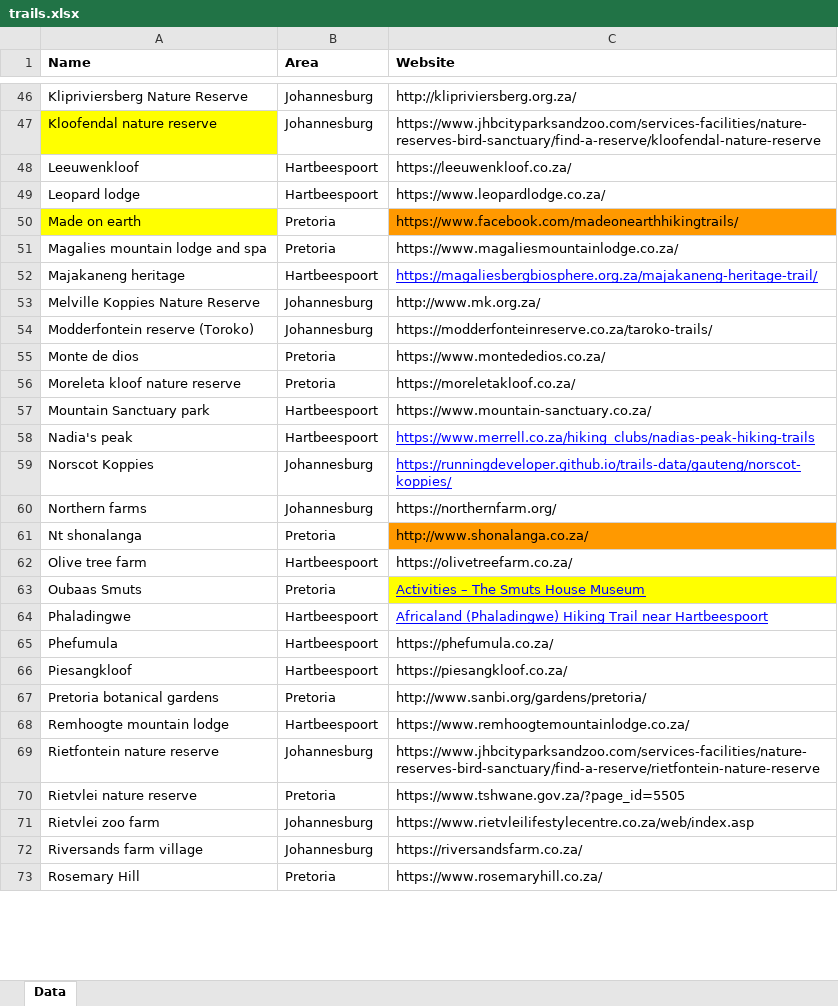
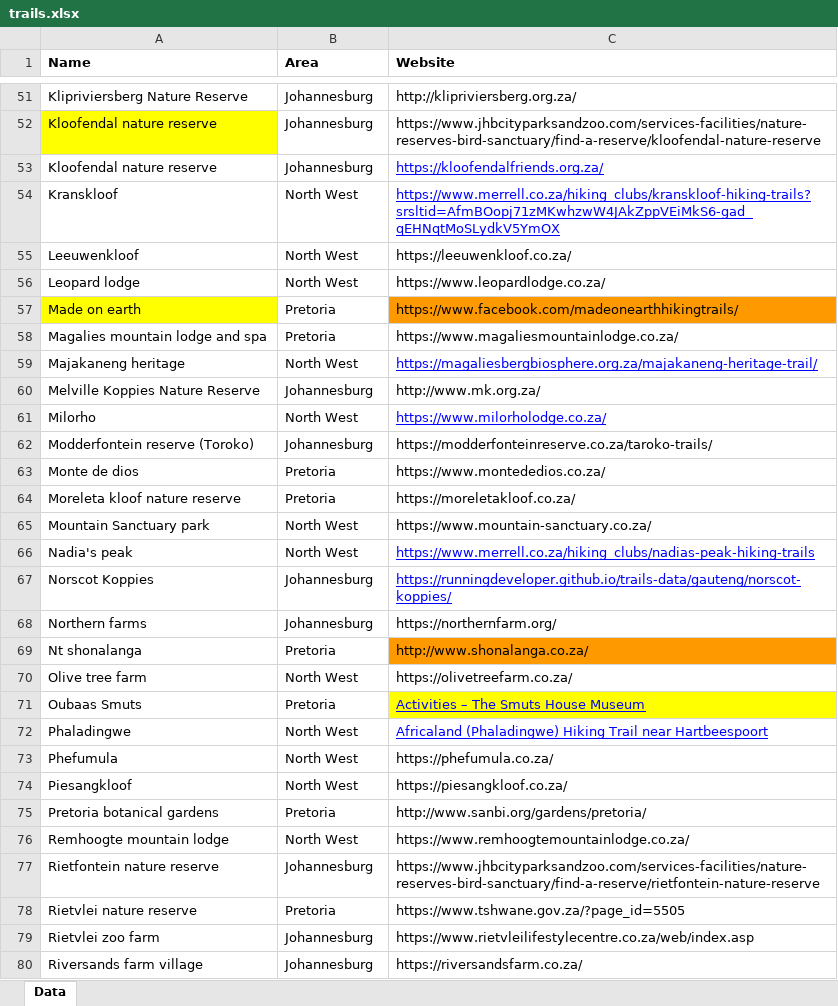
Before and after one commit to vkhosa/hiking-trails-pwa, an Excel workbook: trails.xlsx, sheet Data, drawn as a sheet; only a part is shown, gaps mark what is left out; the shorter side is filled out with more unchanged rows; values as stored, in another font and other column widths than the file's, no borders; charts and pictures not drawn; addresses are those after the commit; the diff covers the shown part only; the diff names each change by its address in the sheet, - before the commit and + after, or states it on an @@ line.

```diff
--- a/trails.xlsx (sheet Data)
+++ b/trails.xlsx (sheet Data)
+row 53: Kloofendal nature reserve | Johannesburg | https://kloofendalfriends.org.za/
+row 54: Kranskloof | North West | https://www.merrell.co.za/hiking_clubs/kranskloof-hiking-trails?srsltid=AfmBOopj71zMKwhzwW4JAkZppVEiMkS6-gad_qEHNqtMoSLydkV5YmOX
-B55:B56 (Area): Hartbeespoort
+B55:B56 (Area): North West
-B59 (Area): Hartbeespoort
+B59 (Area): North West
+row 61: Milorho | North West | https://www.milorholodge.co.za/
-B65:B66 (Area): Hartbeespoort
+B65:B66 (Area): North West
-B70 (Area): Hartbeespoort
+B70 (Area): North West
-B72:B74 (Area): Hartbeespoort
+B72:B74 (Area): North West
-B76 (Area): Hartbeespoort
+B76 (Area): North West
```
Also changed, not shown: 6 added rows and 27 edited cells elsewhere in this sheet.
